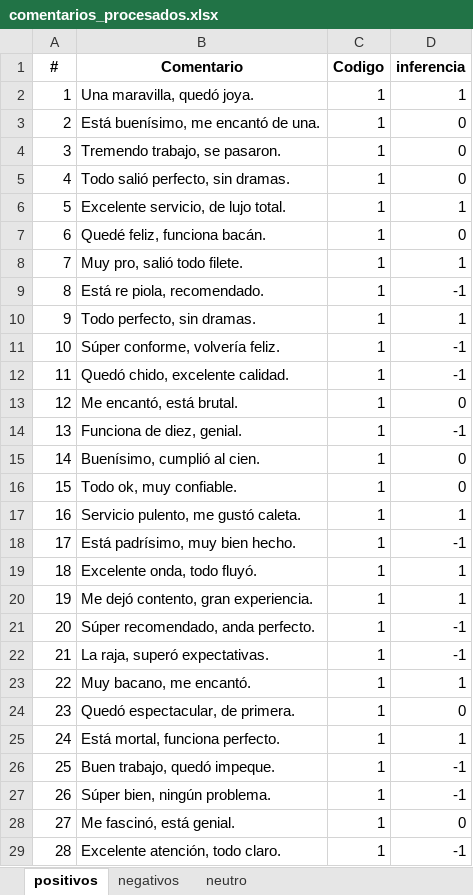
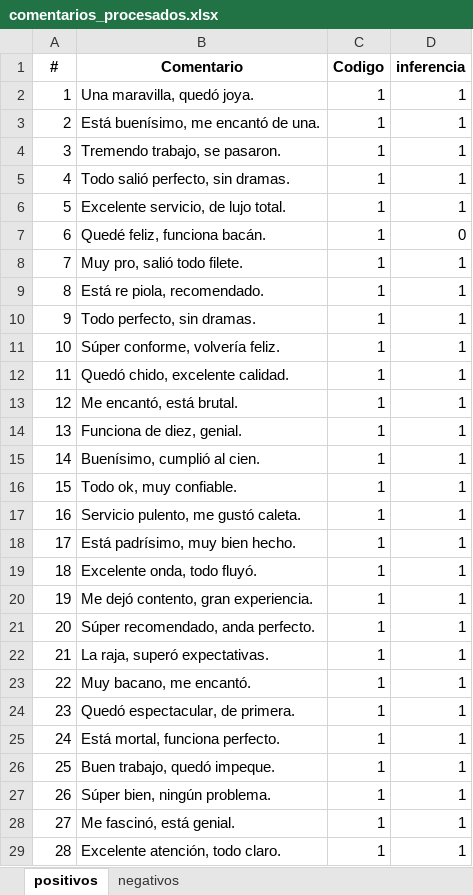
Before and after one commit to 25071983/testing_API_sentimientos, an Excel workbook: output/comentarios_procesados.xlsx, sheet positivos, drawn as a sheet; only a part is shown; values as stored, in another font and other column widths than the file's, no borders; the diff covers the shown part only; the diff names each change by its address in the sheet, - before the commit and + after, or states it on an @@ line.

```diff
--- a/output/comentarios_procesados.xlsx (sheet positivos)
+++ b/output/comentarios_procesados.xlsx (sheet positivos)
-sheet tab: neutro
-D3:D5 (inferencia): 0
+D3:D5 (inferencia): 1
-D9 (inferencia): -1
+D9 (inferencia): 1
-D11:D12 (inferencia): -1
+D11:D12 (inferencia): 1
-D13 (inferencia): 0
+D13 (inferencia): 1
-D14 (inferencia): -1
+D14 (inferencia): 1
-D15:D16 (inferencia): 0
+D15:D16 (inferencia): 1
-D18 (inferencia): -1
+D18 (inferencia): 1
-D21:D22 (inferencia): -1
+D21:D22 (inferencia): 1
-D24 (inferencia): 0
+D24 (inferencia): 1
-D26:D27 (inferencia): -1
+D26:D27 (inferencia): 1
-D28 (inferencia): 0
+D28 (inferencia): 1
-D29 (inferencia): -1
+D29 (inferencia): 1
```
Also changed, not shown: 108 edited cells elsewhere in this sheet, sheet negativos, 2 other files.
